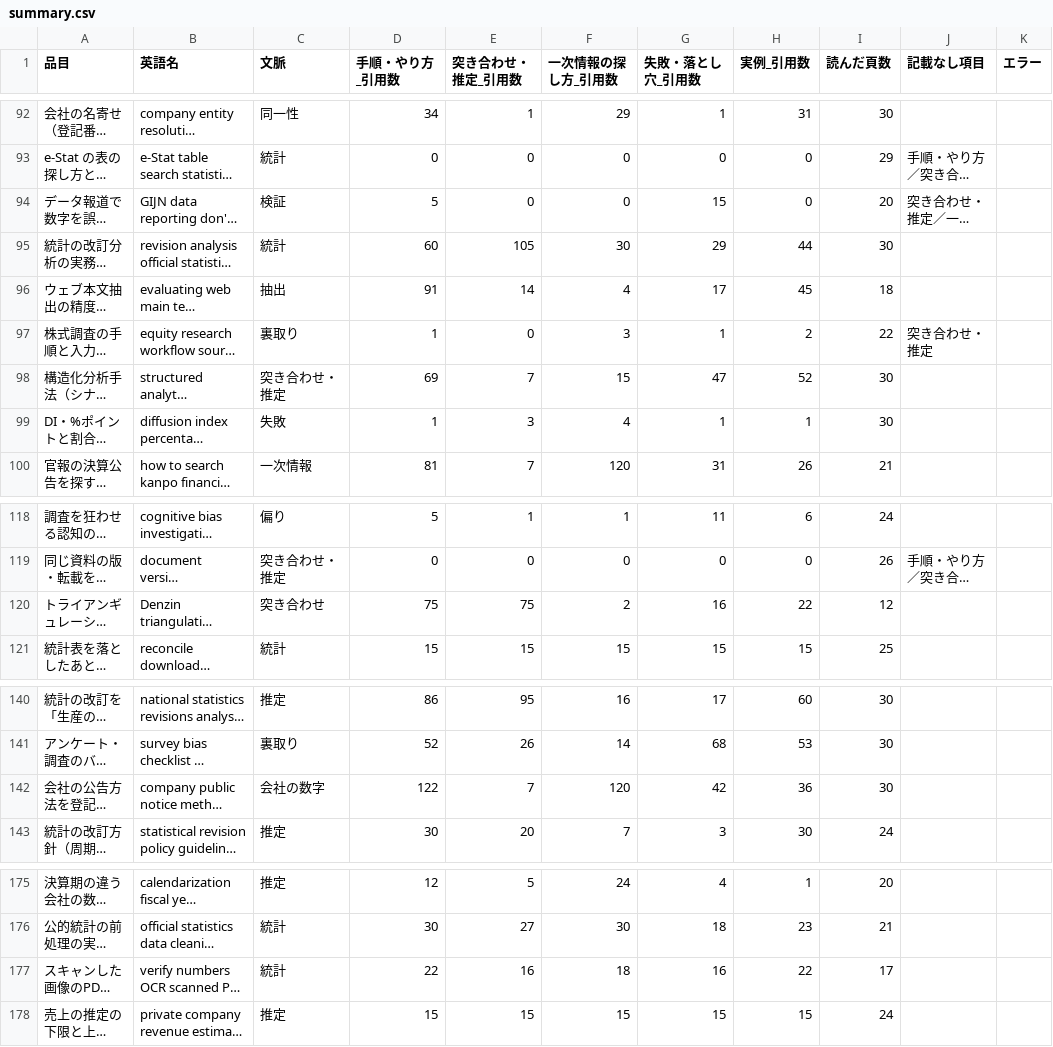
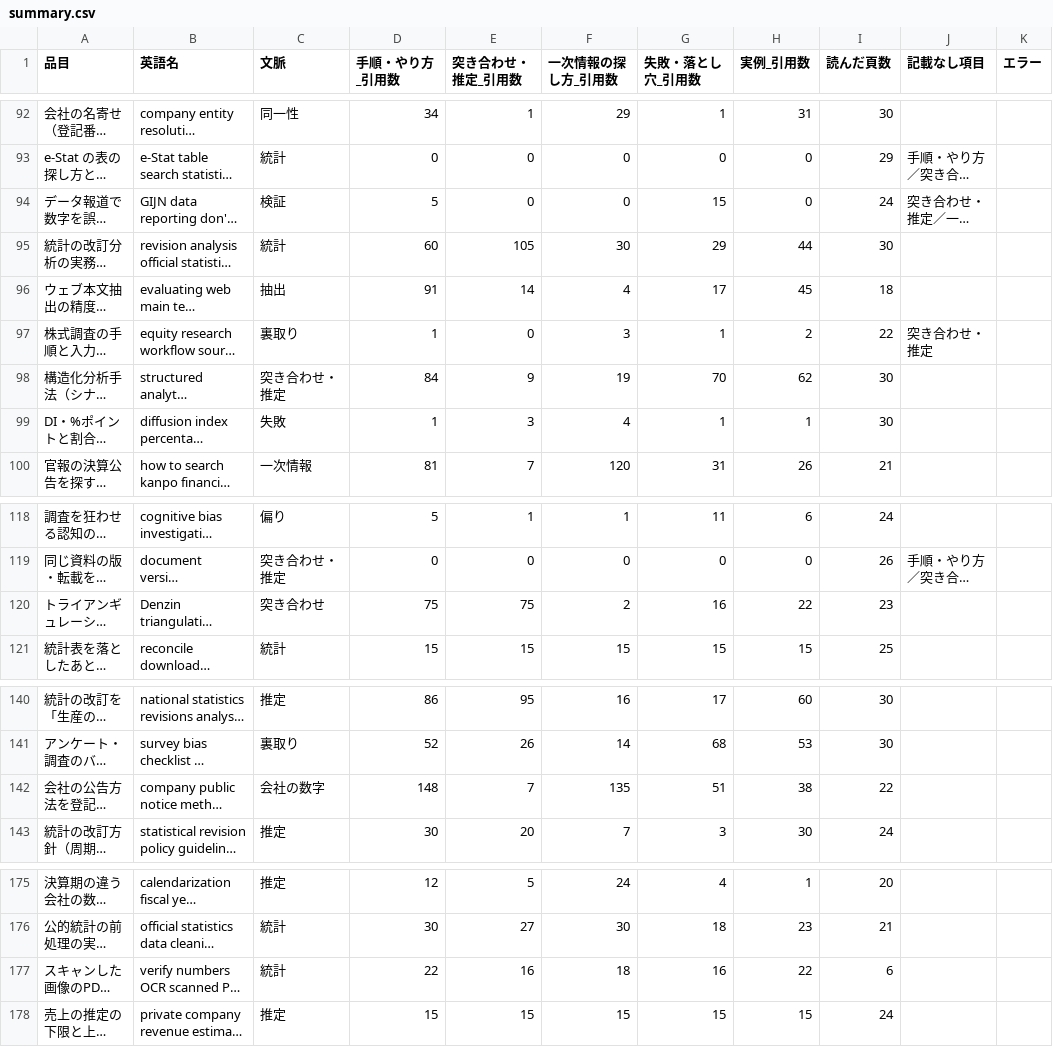
Before and after one commit to a-one-road-official/Researcher, a CSV file: researcher/out/research_method/summary.csv, drawn as a sheet; only a part is shown, gaps mark what is left out; long unchanged cells end in …; the diff names each change by its address in the sheet, - before the commit and + after, or states it on an @@ line.

```diff
--- a/researcher/out/research_method/summary.csv
+++ b/researcher/out/research_method/summary.csv
-I94 (読んだ頁数): 20
+I94 (読んだ頁数): 24
-D98 (手順・やり方_引用数): 69
+D98 (手順・やり方_引用数): 84
-E98 (突き合わせ・推定_引用数): 7
+E98 (突き合わせ・推定_引用数): 9
-F98 (一次情報の探し方_引用数): 15
+F98 (一次情報の探し方_引用数): 19
-G98 (失敗・落とし穴_引用数): 47
+G98 (失敗・落とし穴_引用数): 70
-H98 (実例_引用数): 52
+H98 (実例_引用数): 62
-I120 (読んだ頁数): 12
+I120 (読んだ頁数): 23
-D142 (手順・やり方_引用数): 122
+D142 (手順・やり方_引用数): 148
-F142 (一次情報の探し方_引用数): 120
+F142 (一次情報の探し方_引用数): 135
-G142 (失敗・落とし穴_引用数): 42
+G142 (失敗・落とし穴_引用数): 51
-H142 (実例_引用数): 36
+H142 (実例_引用数): 38
-I142 (読んだ頁数): 30
+I142 (読んだ頁数): 22
-I177 (読んだ頁数): 17
+I177 (読んだ頁数): 6
```
Also changed, not shown: researcher/out/research_method/cross.csv, 33 other files.
